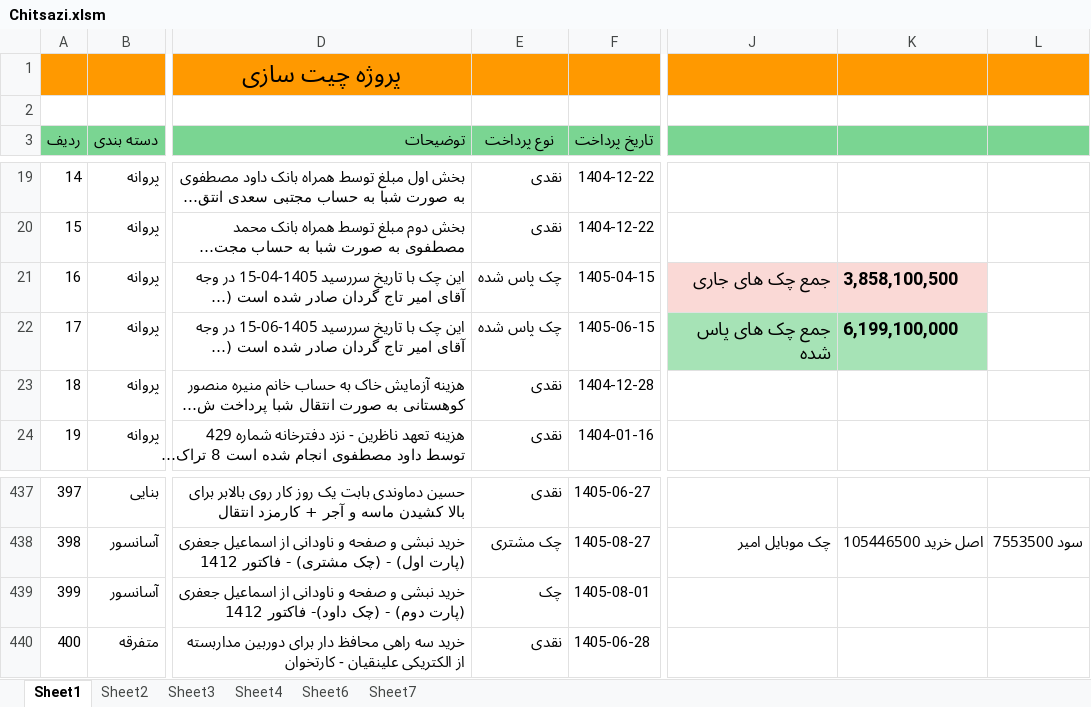
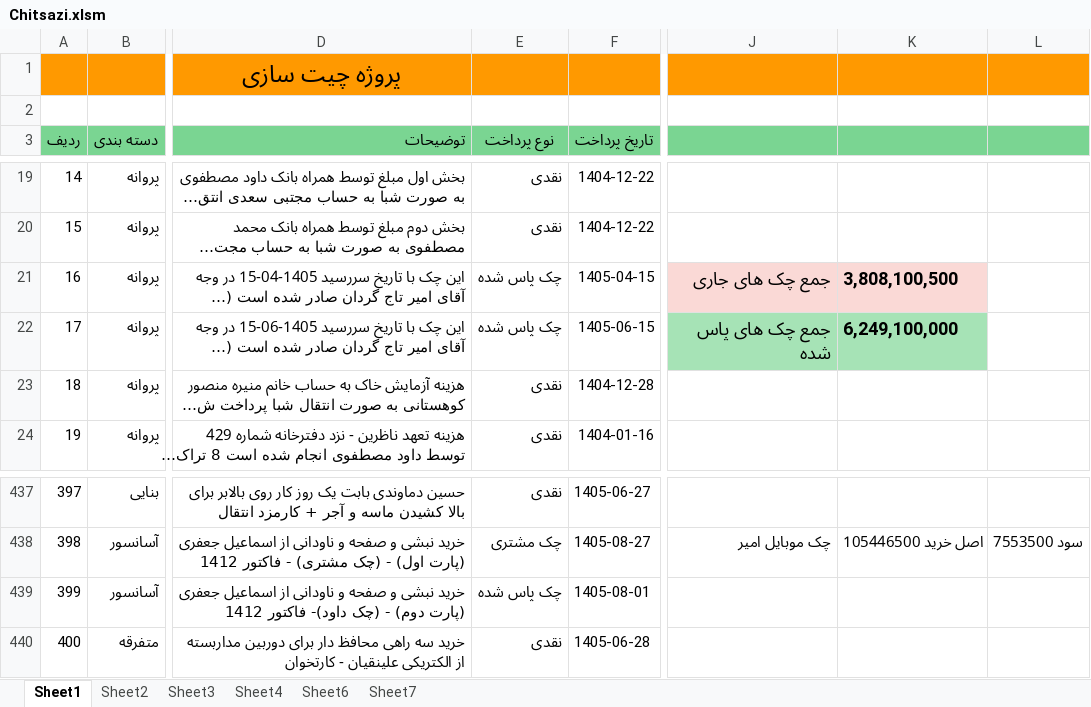
Before and after one commit to mostafavim1990/sadabad-team, an Excel workbook: report/chitsazi/Chitsazi.xlsm, sheet Sheet1, drawn as a sheet; only a part is shown, gaps mark what is left out; long unchanged cells end in …; values as stored, in another font and other column widths than the file's, no borders; charts and pictures and conditional formats not drawn; the diff names each change by its address in the sheet, - before the commit and + after, or states it on an @@ line.

```diff
--- a/report/chitsazi/Chitsazi.xlsm (sheet Sheet1)
+++ b/report/chitsazi/Chitsazi.xlsm (sheet Sheet1)
-K21: 3,858,100,500
+K21: 3,808,100,500
-K22: 6,199,100,000
+K22: 6,249,100,000
-E439 (نوع پرداخت): چک
+E439 (نوع پرداخت): چک پاس شده
```
Also changed, not shown: report/cheques/cheques.xlsm, report/sarafi/arz.xlsm, 5 other files.
